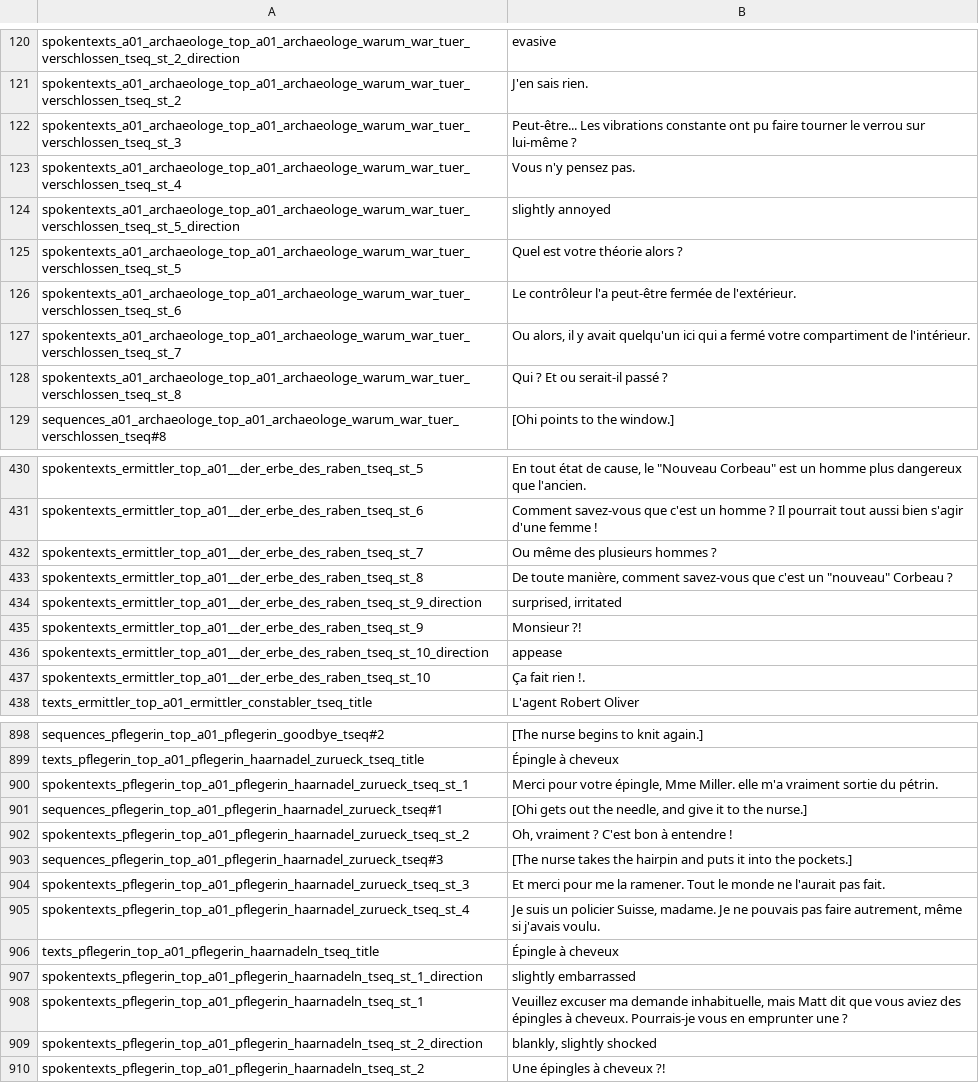
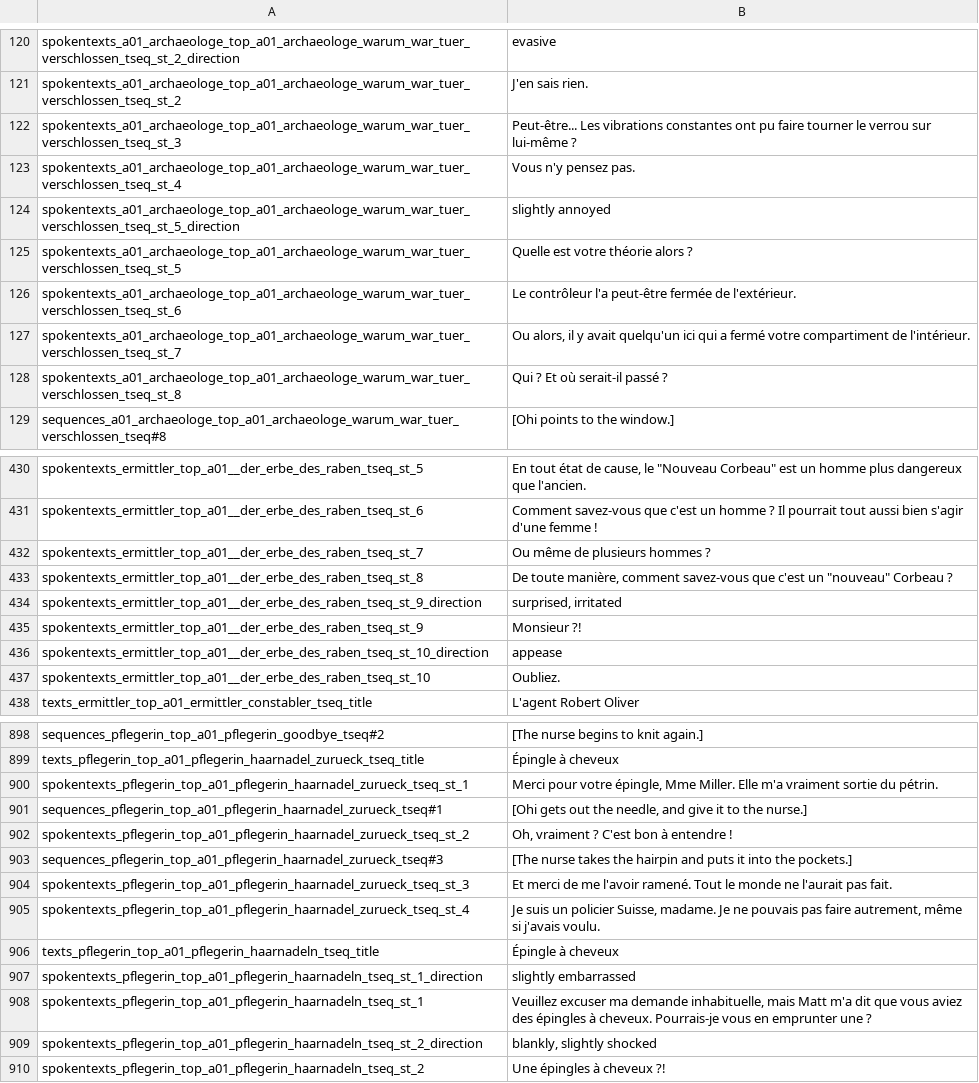
Before and after one commit to Smash15195/Traduction-Francaise-The-Raven---Chapter-1---The-Eye-of-the-Sphinx, a CSV file: episode_1/lang/fr/text/abschnitt_01/loca.csv, drawn as a sheet; only a part is shown, gaps mark what is left out; the diff covers the shown part only.

```diff
--- a/episode_1/lang/fr/text/abschnitt_01/loca.csv
+++ b/episode_1/lang/fr/text/abschnitt_01/loca.csv
@@ -121,9 +121,9 @@ spokentexts_a01_archaeologe_top_a01_archaeologe_warum_war_tuer_verschlossen_tseq
 spokentexts_a01_archaeologe_top_a01_archaeologe_warum_war_tuer_verschlossen_tseq_st_2;J'en sais rien.
-spokentexts_a01_archaeologe_top_a01_archaeologe_warum_war_tuer_verschlossen_tseq_st_3;Peut-être... Les vibrations constante ont pu faire tourner le verrou sur lui-même ?
+spokentexts_a01_archaeologe_top_a01_archaeologe_warum_war_tuer_verschlossen_tseq_st_3;Peut-être... Les vibrations constantes ont pu faire tourner le verrou sur lui-même ?
 spokentexts_a01_archaeologe_top_a01_archaeologe_warum_war_tuer_verschlossen_tseq_st_4;Vous n'y pensez pas.
 spokentexts_a01_archaeologe_top_a01_archaeologe_warum_war_tuer_verschlossen_tseq_st_5_direction;slightly annoyed
-spokentexts_a01_archaeologe_top_a01_archaeologe_warum_war_tuer_verschlossen_tseq_st_5;Quel est votre théorie alors ?
+spokentexts_a01_archaeologe_top_a01_archaeologe_warum_war_tuer_verschlossen_tseq_st_5;Quelle est votre théorie alors ?
 spokentexts_a01_archaeologe_top_a01_archaeologe_warum_war_tuer_verschlossen_tseq_st_6;Le contrôleur l'a peut-être fermée de l'extérieur.
 spokentexts_a01_archaeologe_top_a01_archaeologe_warum_war_tuer_verschlossen_tseq_st_7;Ou alors, il y avait quelqu'un ici qui a fermé votre compartiment de l'intérieur.
-spokentexts_a01_archaeologe_top_a01_archaeologe_warum_war_tuer_verschlossen_tseq_st_8;Qui ? Et ou serait-il passé ?
+spokentexts_a01_archaeologe_top_a01_archaeologe_warum_war_tuer_verschlossen_tseq_st_8;Qui ? Et où serait-il passé ?
 sequences_a01_archaeologe_top_a01_archaeologe_warum_war_tuer_verschlossen_tseq#8;[Ohi points to the window.]
@@ -431,3 +431,3 @@ spokentexts_ermittler_top_a01__der_erbe_des_raben_tseq_st_5;"En tout état de ca
 spokentexts_ermittler_top_a01__der_erbe_des_raben_tseq_st_6;Comment savez-vous que c'est un homme ? Il pourrait tout aussi bien s'agir d'une femme !
-spokentexts_ermittler_top_a01__der_erbe_des_raben_tseq_st_7;Ou même des plusieurs hommes ?
+spokentexts_ermittler_top_a01__der_erbe_des_raben_tseq_st_7;Ou même de plusieurs hommes ?
 spokentexts_ermittler_top_a01__der_erbe_des_raben_tseq_st_8;"De toute manière, comment savez-vous que c'est un ""nouveau"" Corbeau ?"
@@ -436,3 +436,3 @@ spokentexts_ermittler_top_a01__der_erbe_des_raben_tseq_st_9;Monsieur ?!
 spokentexts_ermittler_top_a01__der_erbe_des_raben_tseq_st_10_direction;appease
-spokentexts_ermittler_top_a01__der_erbe_des_raben_tseq_st_10;Ça fait rien !.
+spokentexts_ermittler_top_a01__der_erbe_des_raben_tseq_st_10;Oubliez.
 texts_ermittler_top_a01_ermittler_constabler_tseq_title;L'agent Robert Oliver
@@ -899,3 +899,3 @@ sequences_pflegerin_top_a01_pflegerin_goodbye_tseq#2;[The nurse begins to knit a
 texts_pflegerin_top_a01_pflegerin_haarnadel_zurueck_tseq_title;Épingle à cheveux
-spokentexts_pflegerin_top_a01_pflegerin_haarnadel_zurueck_tseq_st_1;Merci pour votre épingle, Mme Miller. elle m'a vraiment sortie du pétrin.
+spokentexts_pflegerin_top_a01_pflegerin_haarnadel_zurueck_tseq_st_1;Merci pour votre épingle, Mme Miller. Elle m'a vraiment sortie du pétrin.
 sequences_pflegerin_top_a01_pflegerin_haarnadel_zurueck_tseq#1;[Ohi gets out the needle, and give it to the nurse.]
@@ -903,3 +903,3 @@ spokentexts_pflegerin_top_a01_pflegerin_haarnadel_zurueck_tseq_st_2;Oh, vraiment
 sequences_pflegerin_top_a01_pflegerin_haarnadel_zurueck_tseq#3;[The nurse takes the hairpin and puts it into the pockets.]
-spokentexts_pflegerin_top_a01_pflegerin_haarnadel_zurueck_tseq_st_3;Et merci pour me la ramener. Tout le monde ne l'aurait pas fait.
+spokentexts_pflegerin_top_a01_pflegerin_haarnadel_zurueck_tseq_st_3;Et merci de me l'avoir ramené. Tout le monde ne l'aurait pas fait.
 spokentexts_pflegerin_top_a01_pflegerin_haarnadel_zurueck_tseq_st_4;Je suis un policier Suisse, madame. Je ne pouvais pas faire autrement, même si j'avais voulu.
@@ -907,3 +907,3 @@ texts_pflegerin_top_a01_pflegerin_haarnadeln_tseq_title;Épingle à cheveux
 spokentexts_pflegerin_top_a01_pflegerin_haarnadeln_tseq_st_1_direction;slightly embarrassed
-spokentexts_pflegerin_top_a01_pflegerin_haarnadeln_tseq_st_1;Veuillez excuser ma demande inhabituelle, mais Matt dit que vous aviez des épingles à cheveux. Pourrais-je vous en emprunter une ?
+spokentexts_pflegerin_top_a01_pflegerin_haarnadeln_tseq_st_1;Veuillez excuser ma demande inhabituelle, mais Matt m'a dit que vous aviez des épingles à cheveux. Pourrais-je vous en emprunter une ?
 spokentexts_pflegerin_top_a01_pflegerin_haarnadeln_tseq_st_2_direction;blankly, slightly shocked
```
Also changed, not shown: 44 edited cells elsewhere in this file, episode_1/lang/fr/text/abschnitt_00/loca.csv, episode_1/lang/fr/text/abschnitt_02/loca.csv, 4 other files.
